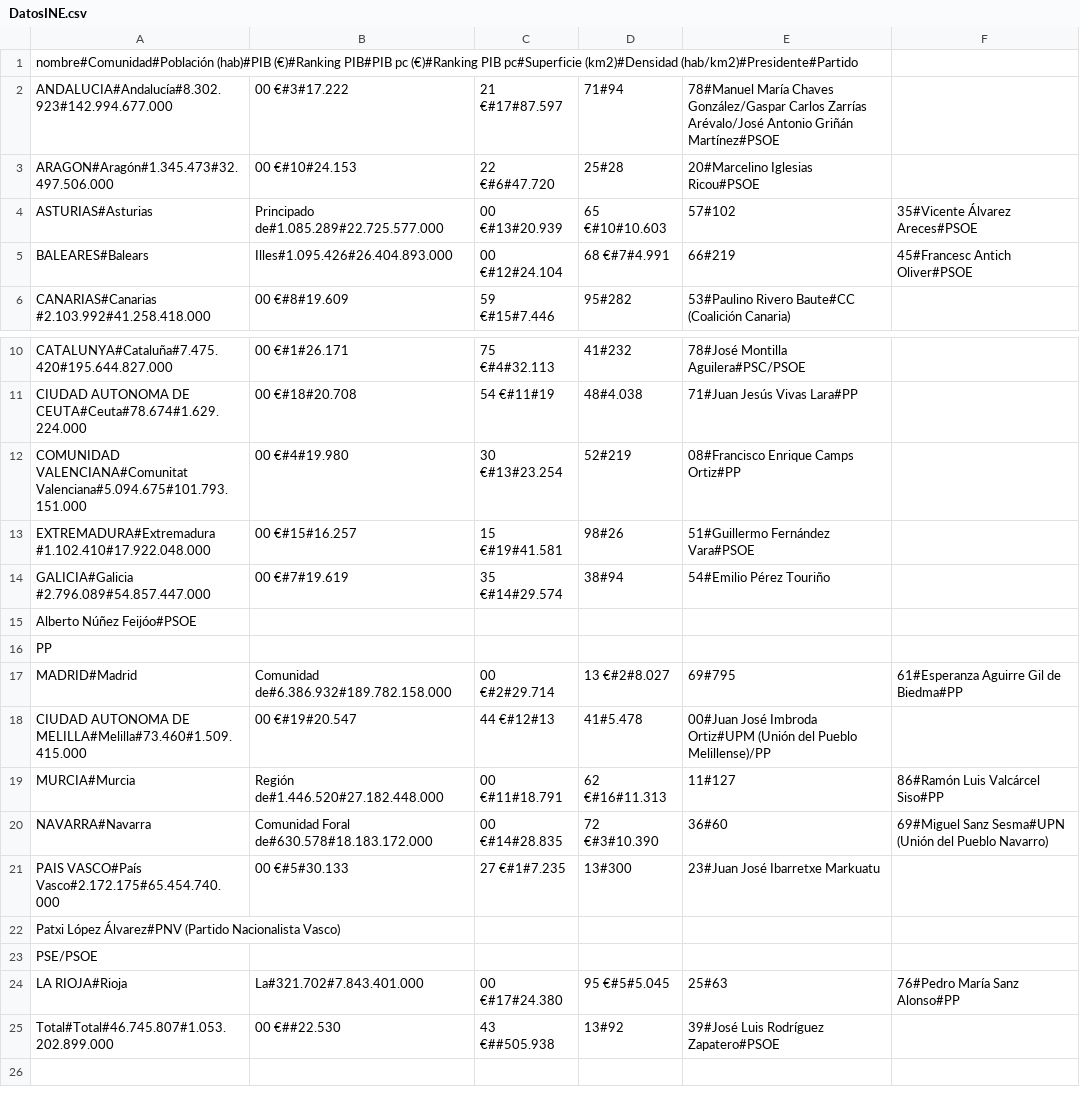
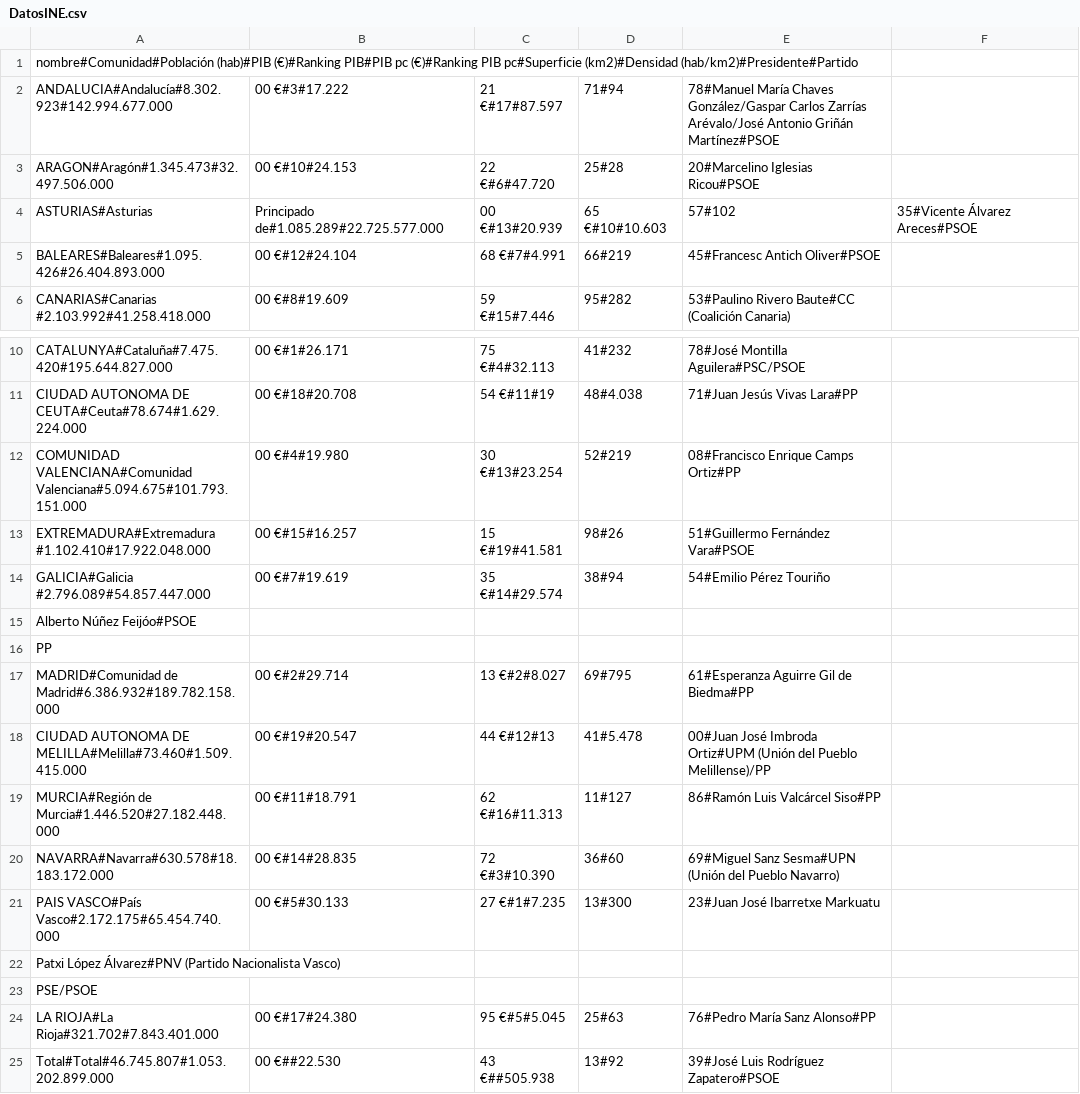
Before and after one commit to danilat/eldisparate, a CSV file: web-app/data/DatosINE.csv, drawn as a sheet; only a part is shown, gaps mark what is left out.

Commit message:
arreglando un poco los nombres oficilaes de algunas comunidades

```diff
--- a/web-app/data/DatosINE.csv
+++ b/web-app/data/DatosINE.csv
@@ -4,3 +4,3 @@ ARAGON#Aragón#1.345.473#32.497.506.000,00 €#10#24.153,22 €#6#47.720,25#28,2
 ASTURIAS#Asturias, Principado de#1.085.289#22.725.577.000,00 €#13#20.939,65 €#10#10.603,57#102,35#Vicente Álvarez Areces#PSOE
-BALEARES#Balears, Illes#1.095.426#26.404.893.000,00 €#12#24.104,68 €#7#4.991,66#219,45#Francesc Antich Oliver#PSOE
+BALEARES#Baleares#1.095.426#26.404.893.000,00 €#12#24.104,68 €#7#4.991,66#219,45#Francesc Antich Oliver#PSOE
 CANARIAS#Canarias #2.103.992#41.258.418.000,00 €#8#19.609,59 €#15#7.446,95#282,53#Paulino Rivero Baute#CC (Coalición Canaria)
@@ -11,3 +11,3 @@ CATALUNYA#Cataluña#7.475.420#195.644.827.000,00 €#1#26.171,75 €#4#32.113,41
 CIUDAD AUTONOMA DE CEUTA#Ceuta#78.674#1.629.224.000,00 €#18#20.708,54 €#11#19,48#4.038,71#Juan Jesús Vivas Lara#PP
-COMUNIDAD VALENCIANA#Comunitat Valenciana#5.094.675#101.793.151.000,00 €#4#19.980,30 €#13#23.254,52#219,08#Francisco Enrique Camps Ortiz#PP
+COMUNIDAD VALENCIANA#Comunidad Valenciana#5.094.675#101.793.151.000,00 €#4#19.980,30 €#13#23.254,52#219,08#Francisco Enrique Camps Ortiz#PP
 EXTREMADURA#Extremadura #1.102.410#17.922.048.000,00 €#15#16.257,15 €#19#41.581,98#26,51#Guillermo Fernández Vara#PSOE
@@ -16,6 +16,6 @@ Alberto Núñez Feijóo#PSOE
 PP
-MADRID#Madrid, Comunidad de#6.386.932#189.782.158.000,00 €#2#29.714,13 €#2#8.027,69#795,61#Esperanza Aguirre Gil de Biedma#PP
+MADRID#Comunidad de Madrid#6.386.932#189.782.158.000,00 €#2#29.714,13 €#2#8.027,69#795,61#Esperanza Aguirre Gil de Biedma#PP
 CIUDAD AUTONOMA DE MELILLA#Melilla#73.460#1.509.415.000,00 €#19#20.547,44 €#12#13,41#5.478,00#Juan José Imbroda Ortiz#UPM (Unión del Pueblo Melillense)/PP
-MURCIA#Murcia , Región de#1.446.520#27.182.448.000,00 €#11#18.791,62 €#16#11.313,11#127,86#Ramón Luis Valcárcel Siso#PP
-NAVARRA#Navarra, Comunidad Foral de#630.578#18.183.172.000,00 €#14#28.835,72 €#3#10.390,36#60,69#Miguel Sanz Sesma#UPN (Unión del Pueblo Navarro)
+MURCIA#Región de Murcia#1.446.520#27.182.448.000,00 €#11#18.791,62 €#16#11.313,11#127,86#Ramón Luis Valcárcel Siso#PP
+NAVARRA#Navarra#630.578#18.183.172.000,00 €#14#28.835,72 €#3#10.390,36#60,69#Miguel Sanz Sesma#UPN (Unión del Pueblo Navarro)
 PAIS VASCO#País Vasco#2.172.175#65.454.740.000,00 €#5#30.133,27 €#1#7.235,13#300,23#Juan José Ibarretxe Markuatu
@@ -23,3 +23,3 @@ Patxi López Álvarez#PNV (Partido Nacionalista Vasco)
 PSE/PSOE
-LA RIOJA#Rioja , La#321.702#7.843.401.000,00 €#17#24.380,95 €#5#5.045,25#63,76#Pedro María Sanz Alonso#PP
+LA RIOJA#La Rioja#321.702#7.843.401.000,00 €#17#24.380,95 €#5#5.045,25#63,76#Pedro María Sanz Alonso#PP
 Total#Total#46.745.807#1.053.202.899.000,00 €##22.530,43 €##505.938,13#92,39#José Luis Rodríguez Zapatero#PSOE
```
